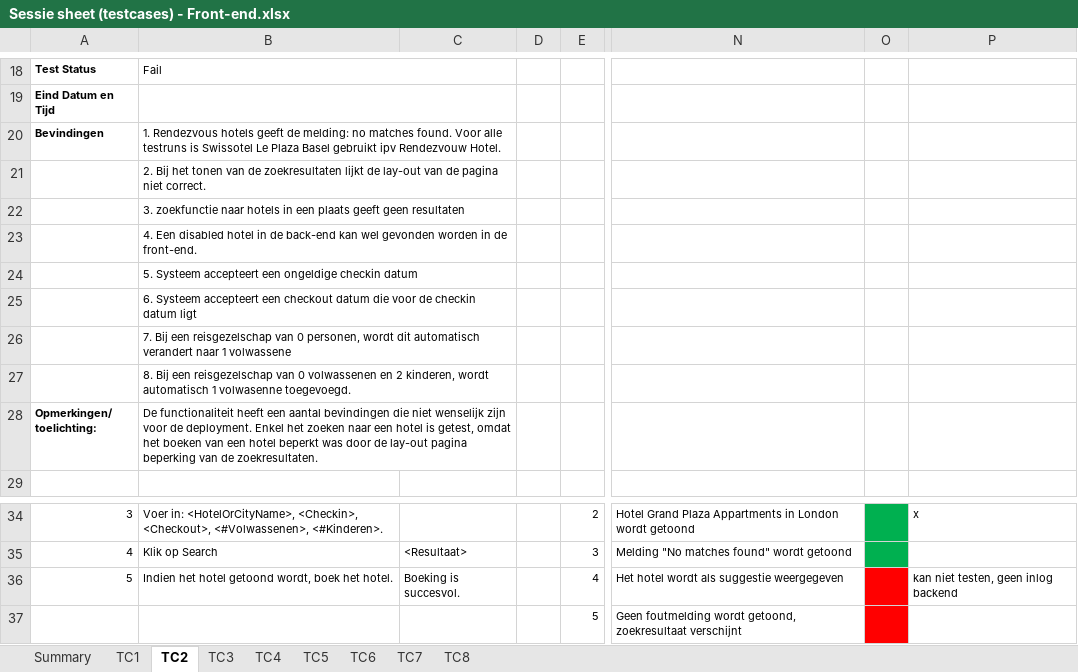
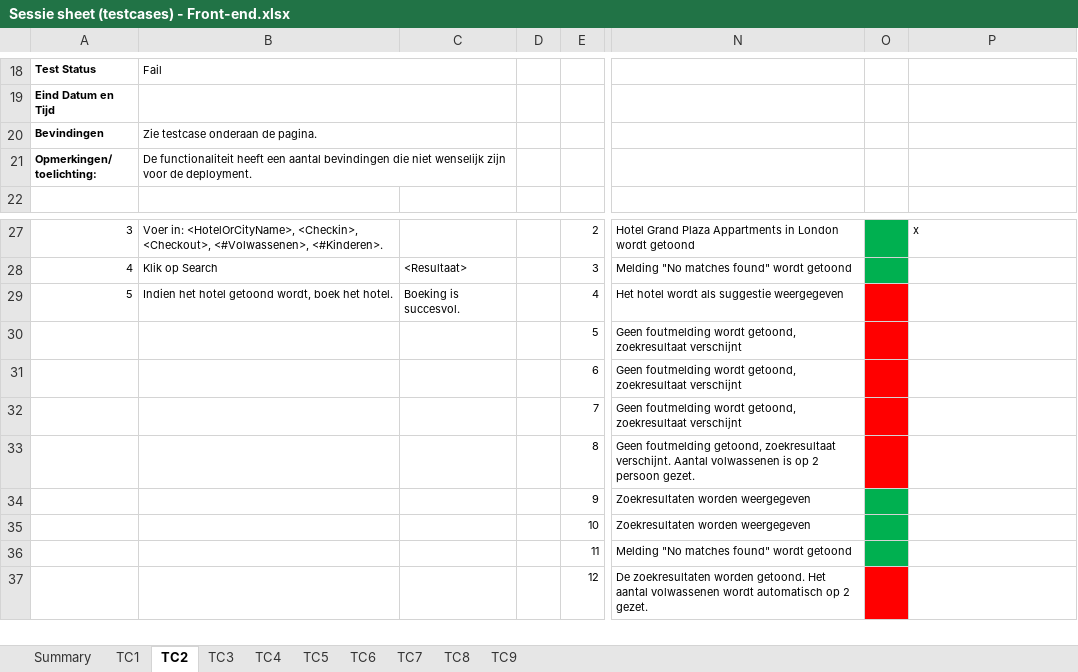
Before and after one commit to kevin-pi/IntegratedTravelWebsite, an Excel workbook: Sessie sheet (testcases) - Front-end.xlsx, sheet TC2, drawn as a sheet; only a part is shown, gaps mark what is left out; the shorter side is filled out with more unchanged rows; values as stored, in another font and other column widths than the file's, no borders; removed rows and columns are numbered as before the commit, all else as after; rows hold the shown columns only; ↵ is a line break in a cell; the diff names each change by its address in the sheet, - before the commit and + after, or states it on an @@ line.

```diff
--- a/Sessie sheet (testcases) - Front-end.xlsx (sheet TC2)
+++ b/Sessie sheet (testcases) - Front-end.xlsx (sheet TC2)
+sheet tab: TC9
-B20: 1. Rendezvous hotels geeft de melding: no matches found. Voor alle testruns is Swissotel Le Plaza Basel gebruikt ipv Rendezvouw Hotel.
+B20: Zie testcase onderaan de pagina.
@@ column A renumbered in row 21 @@
-B21: 2. Bij het tonen van de zoekresultaten lijkt de lay-out van de pagina niet correct.
+B21: De functionaliteit heeft een aantal bevindingen die niet wenselijk zijn voor de deployment.
-row 22:  | 3. zoekfunctie naar hotels in een plaats geeft geen resultaten
-row 23:  | 4. Een disabled hotel in de back-end kan wel gevonden worden in de front-end.
-row 24:  | 5. Systeem accepteert een ongeldige checkin datum
-row 25:  | 6. Systeem accepteert een checkout datum die voor de checkin datum ligt
-row 26:  | 7. Bij een reisgezelschap van 0 personen, wordt dit automatisch verandert naar 1 volwassene
-row 27:  | 8. Bij een reisgezelschap van 0 volwassenen en 2 kinderen, wordt automatisch 1 volwasenne toegevoegd.
-row 28: Opmerkingen/ ↵ toelichting: | De functionaliteit heeft een aantal bevindingen die niet wenselijk zijn voor de deployment. Enkel het zoeken naar een hotel is getest, omdat het boeken van een hotel beperkt was door de lay-out pagina beperking van de zoekresultaten.
-P29: kan niet testen, geen inlog backend
+P29: (empty)
```
Also changed, not shown: sheet Summary, sheet TC8, sheet TC4.
